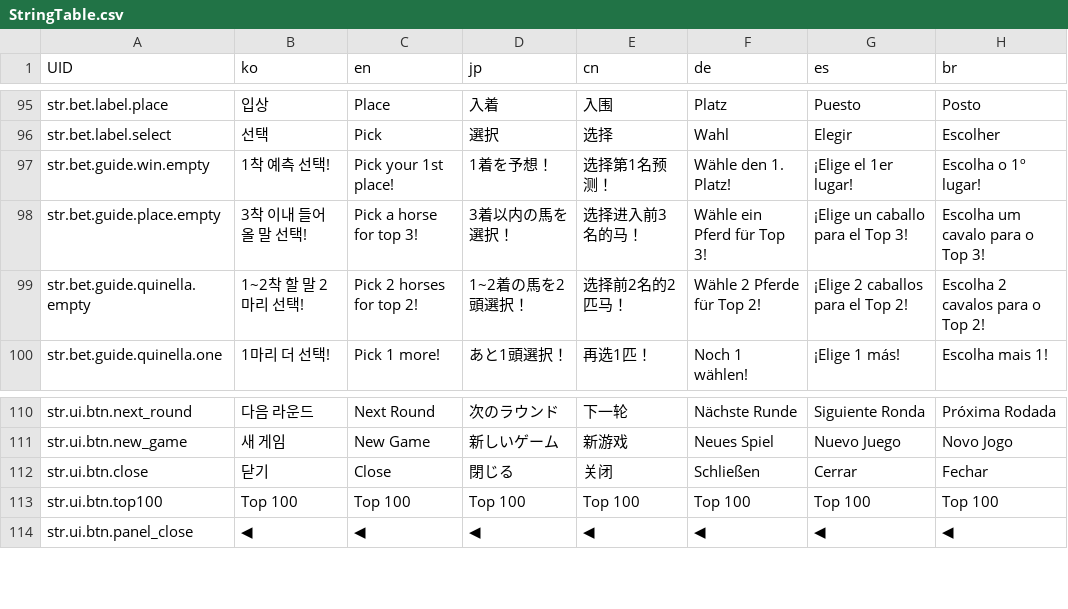
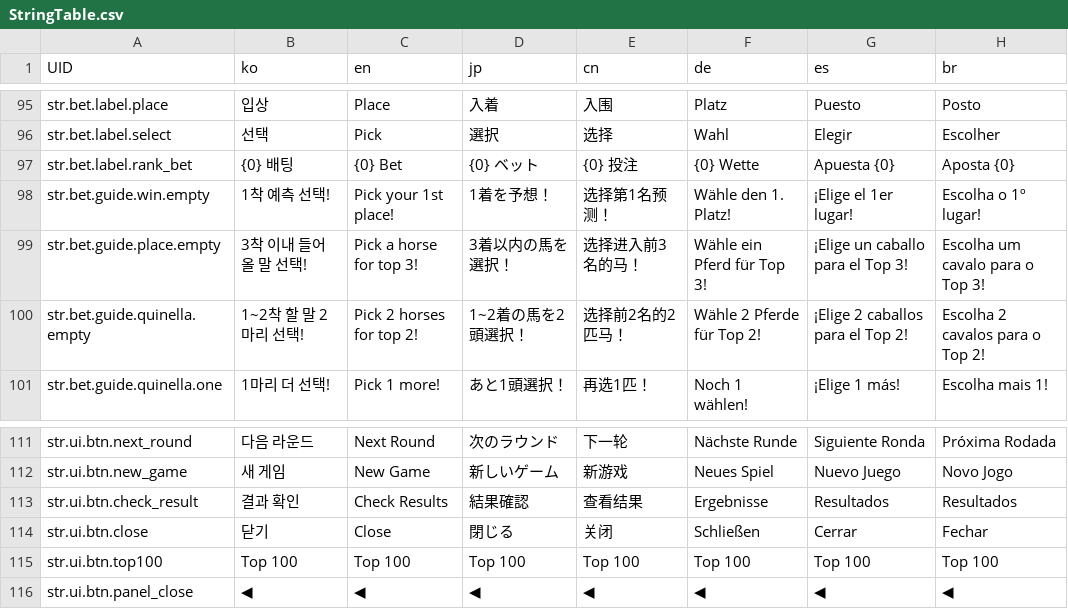
Before and after one commit to LeeJuls/DopamineRace, a CSV file: Assets/Resources/Data/StringTable.csv, drawn as a sheet; only a part is shown, gaps mark what is left out.

```diff
--- a/Assets/Resources/Data/StringTable.csv
+++ b/Assets/Resources/Data/StringTable.csv
@@ -96,2 +96,3 @@ str.bet.label.place,입상,Place,入着,入围,Platz,Puesto,Posto
 str.bet.label.select,선택,Pick,選択,选择,Wahl,Elegir,Escolher
+str.bet.label.rank_bet,{0} 배팅,{0} Bet,{0} ベット,{0} 投注,{0} Wette,Apuesta {0},Aposta {0}
 str.bet.guide.win.empty,1착 예측 선택!,Pick your 1st place!,1着を予想！,选择第1名预测！,Wähle den 1. Platz!,¡Elige el 1er lugar!,Escolha o 1º lugar!
@@ -111,2 +112,3 @@ str.ui.btn.next_round,다음 라운드,Next Round,次のラウンド,下一轮,N
 str.ui.btn.new_game,새 게임,New Game,新しいゲーム,新游戏,Neues Spiel,Nuevo Juego,Novo Jogo
+str.ui.btn.check_result,결과 확인,Check Results,結果確認,查看结果,Ergebnisse,Resultados,Resultados
 str.ui.btn.close,닫기,Close,閉じる,关闭,Schließen,Cerrar,Fechar
```
Also changed, not shown: 11 other files.
